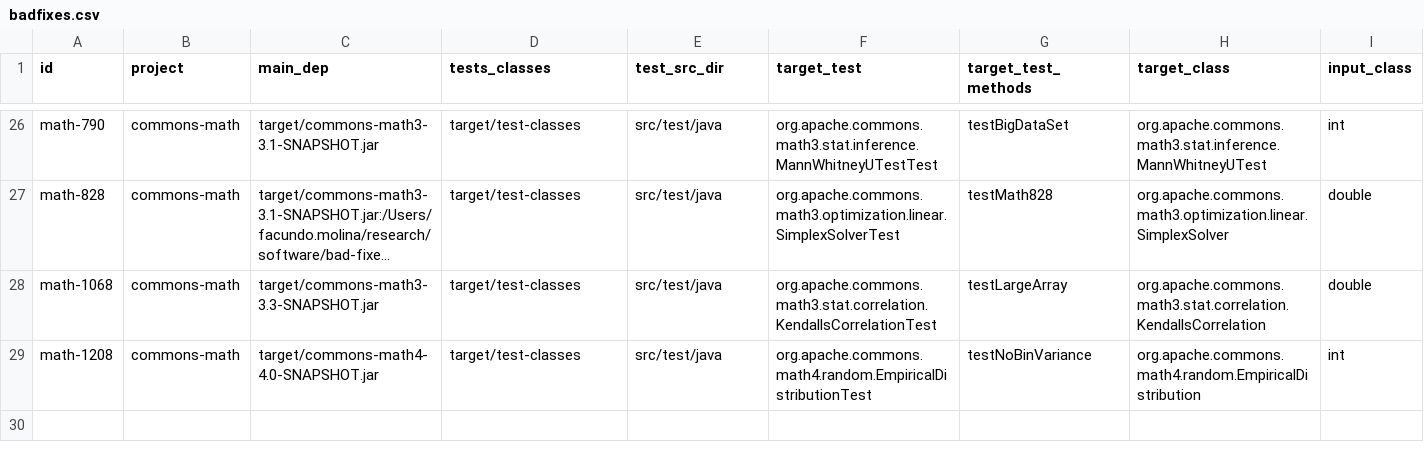
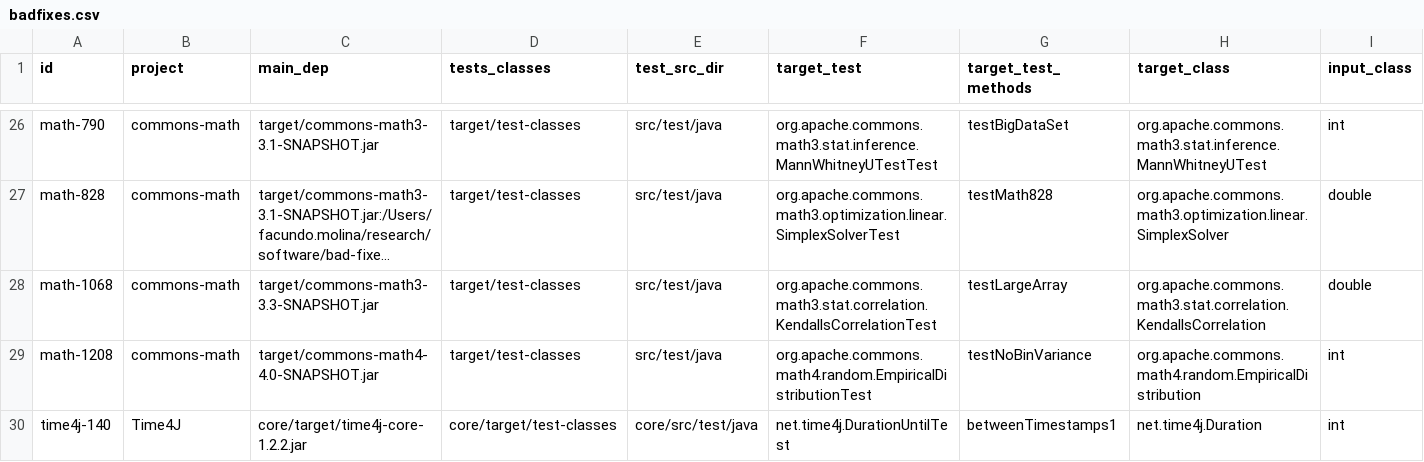
Before and after one commit to facumolina/fixcheck, a CSV file: experiments/badfixes.csv, drawn as a sheet; only a part is shown, gaps mark what is left out; long unchanged cells end in ….

Commit message:
Adding badfix time4j-140

```diff
--- a/experiments/badfixes.csv
+++ b/experiments/badfixes.csv
@@ -29 +29,2 @@ math-1068,commons-math,target/commons-math3-3.3-SNAPSHOT.jar,target/test-classes
 math-1208,commons-math,target/commons-math4-4.0-SNAPSHOT.jar,target/test-classes,src/test/java,org.apache.commons.math4.random.EmpiricalDistributionTest,testNoBinVariance,org.apache.commons.math4.random.EmpiricalDistribution,int
+time4j-140,Time4J,core/target/time4j-core-1.2.2.jar,core/target/test-classes,core/src/test/java,net.time4j.DurationUntilTest,betweenTimestamps1,net.time4j.Duration,int
```
